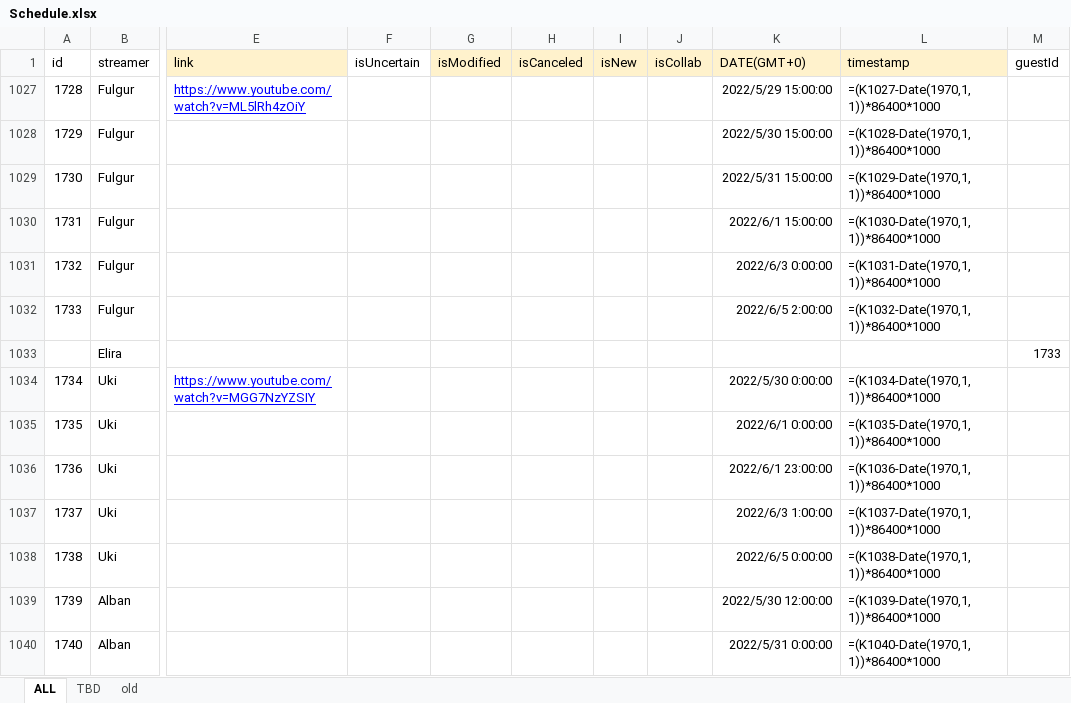
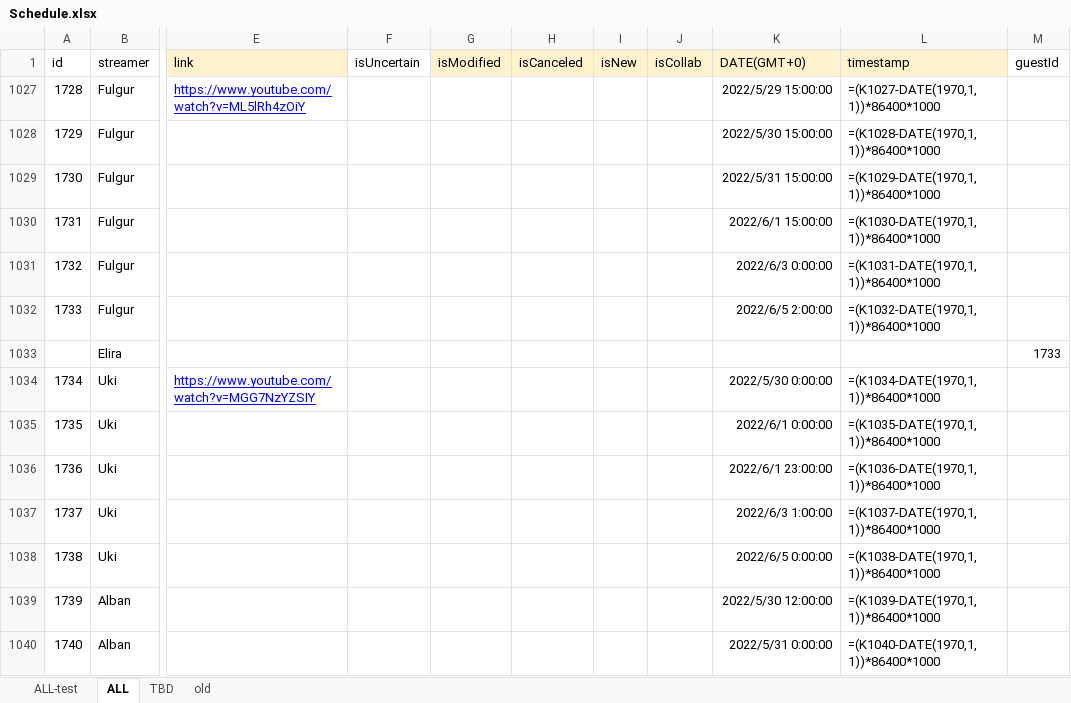
Before and after one commit to v4724/nijisanji-schedule, an Excel workbook: docs/assets/docs/Schedule.xlsx, sheet ALL, drawn as a sheet; only a part is shown, gaps mark what is left out; values as stored, in another font and other column widths than the file's, no borders; formulas are shown in place of their values; charts and pictures not drawn; the diff covers the shown part only; the diff names each change by its address in the sheet, - before the commit and + after, or states it on an @@ line.

```diff
--- a/docs/assets/docs/Schedule.xlsx (sheet ALL)
+++ b/docs/assets/docs/Schedule.xlsx (sheet ALL)
+sheet tab: ALL-test
-L1027 (timestamp): =(K1027-Date(1970,1,1))*86400*1000
+L1027 (timestamp): =(K1027-DATE(1970,1,1))*86400*1000
-L1028 (timestamp): =(K1028-Date(1970,1,1))*86400*1000
+L1028 (timestamp): =(K1028-DATE(1970,1,1))*86400*1000
-L1029 (timestamp): =(K1029-Date(1970,1,1))*86400*1000
+L1029 (timestamp): =(K1029-DATE(1970,1,1))*86400*1000
-L1030 (timestamp): =(K1030-Date(1970,1,1))*86400*1000
+L1030 (timestamp): =(K1030-DATE(1970,1,1))*86400*1000
-L1031 (timestamp): =(K1031-Date(1970,1,1))*86400*1000
+L1031 (timestamp): =(K1031-DATE(1970,1,1))*86400*1000
-L1032 (timestamp): =(K1032-Date(1970,1,1))*86400*1000
+L1032 (timestamp): =(K1032-DATE(1970,1,1))*86400*1000
-L1034 (timestamp): =(K1034-Date(1970,1,1))*86400*1000
+L1034 (timestamp): =(K1034-DATE(1970,1,1))*86400*1000
-L1035 (timestamp): =(K1035-Date(1970,1,1))*86400*1000
+L1035 (timestamp): =(K1035-DATE(1970,1,1))*86400*1000
-L1036 (timestamp): =(K1036-Date(1970,1,1))*86400*1000
+L1036 (timestamp): =(K1036-DATE(1970,1,1))*86400*1000
-L1037 (timestamp): =(K1037-Date(1970,1,1))*86400*1000
+L1037 (timestamp): =(K1037-DATE(1970,1,1))*86400*1000
-L1038 (timestamp): =(K1038-Date(1970,1,1))*86400*1000
+L1038 (timestamp): =(K1038-DATE(1970,1,1))*86400*1000
-L1039 (timestamp): =(K1039-Date(1970,1,1))*86400*1000
+L1039 (timestamp): =(K1039-DATE(1970,1,1))*86400*1000
-L1040 (timestamp): =(K1040-Date(1970,1,1))*86400*1000
+L1040 (timestamp): =(K1040-DATE(1970,1,1))*86400*1000
```
Also changed, not shown: 106 edited cells elsewhere in this sheet, sheet old, charts or pictures, 17 other files.
